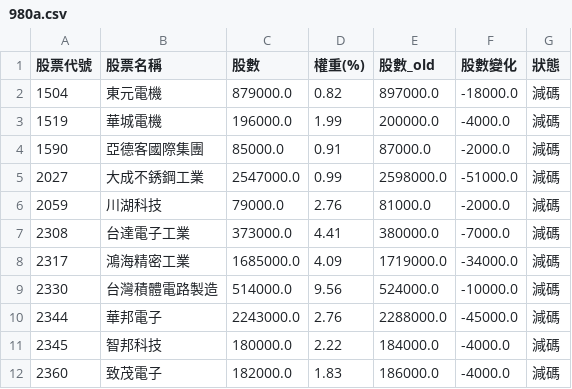
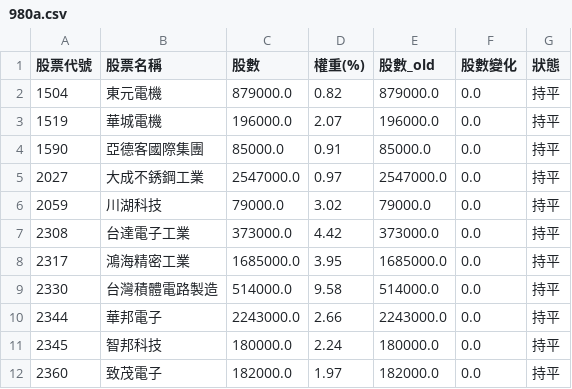
Before and after one commit to solymx/monitor_etf_tw, a CSV file: 980a.csv, drawn as a sheet; only a part is shown; the diff covers the shown part only.

```diff
--- a/980a.csv
+++ b/980a.csv
@@ -1,12 +1,12 @@
 股票代號,股票名稱,股數,權重(%),股數_old,股數變化,狀態
-1504,東元電機,879000.0,0.82,897000.0,-18000.0,減碼
-1519,華城電機,196000.0,1.99,200000.0,-4000.0,減碼
-1590,亞德客國際集團,85000.0,0.91,87000.0,-2000.0,減碼
-2027,大成不銹鋼工業,2547000.0,0.99,2598000.0,-51000.0,減碼
-2059,川湖科技,79000.0,2.76,81000.0,-2000.0,減碼
-2308,台達電子工業,373000.0,4.41,380000.0,-7000.0,減碼
-2317,鴻海精密工業,1685000.0,4.09,1719000.0,-34000.0,減碼
-2330,台灣積體電路製造,514000.0,9.56,524000.0,-10000.0,減碼
-2344,華邦電子,2243000.0,2.76,2288000.0,-45000.0,減碼
-2345,智邦科技,180000.0,2.22,184000.0,-4000.0,減碼
-2360,致茂電子,182000.0,1.83,186000.0,-4000.0,減碼
+1504,東元電機,879000.0,0.82,879000.0,0.0,持平
+1519,華城電機,196000.0,2.07,196000.0,0.0,持平
+1590,亞德客國際集團,85000.0,0.91,85000.0,0.0,持平
+2027,大成不銹鋼工業,2547000.0,0.97,2547000.0,0.0,持平
+2059,川湖科技,79000.0,3.02,79000.0,0.0,持平
+2308,台達電子工業,373000.0,4.42,373000.0,0.0,持平
+2317,鴻海精密工業,1685000.0,3.95,1685000.0,0.0,持平
+2330,台灣積體電路製造,514000.0,9.58,514000.0,0.0,持平
+2344,華邦電子,2243000.0,2.66,2243000.0,0.0,持平
+2345,智邦科技,180000.0,2.24,180000.0,0.0,持平
+2360,致茂電子,182000.0,1.97,182000.0,0.0,持平
```
Also changed, not shown: 146 edited cells elsewhere in this file, 1 other file.
